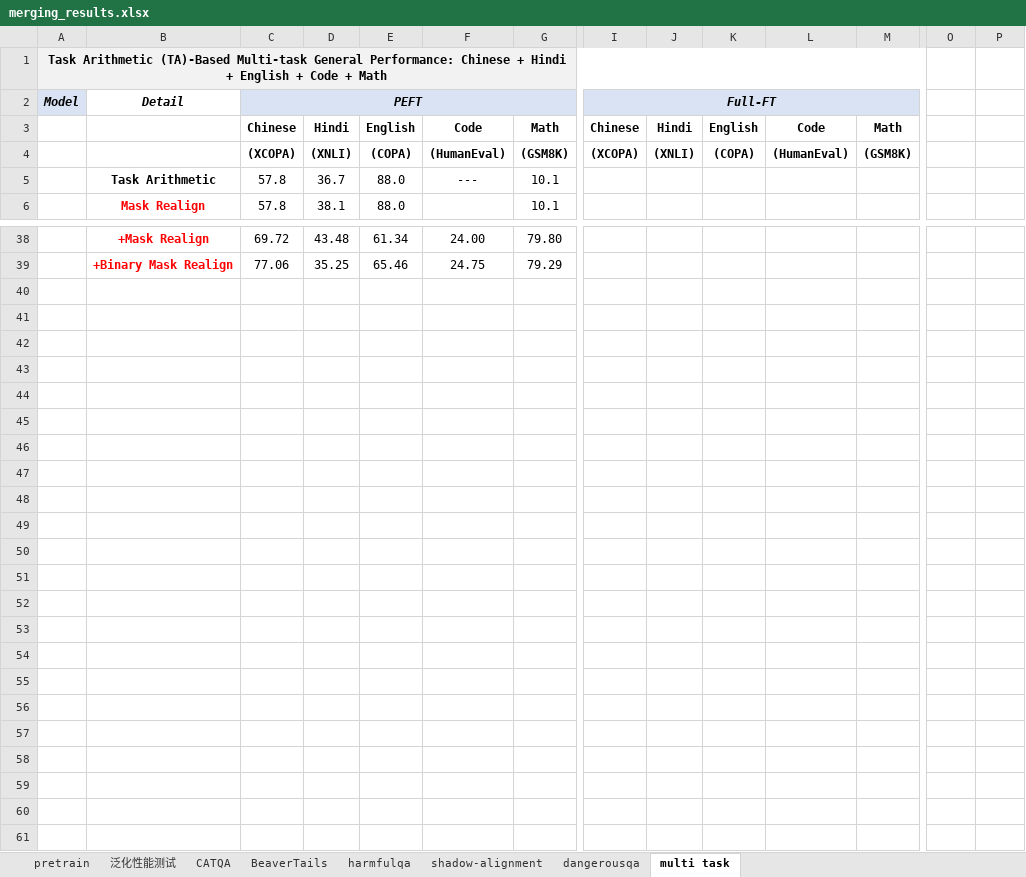
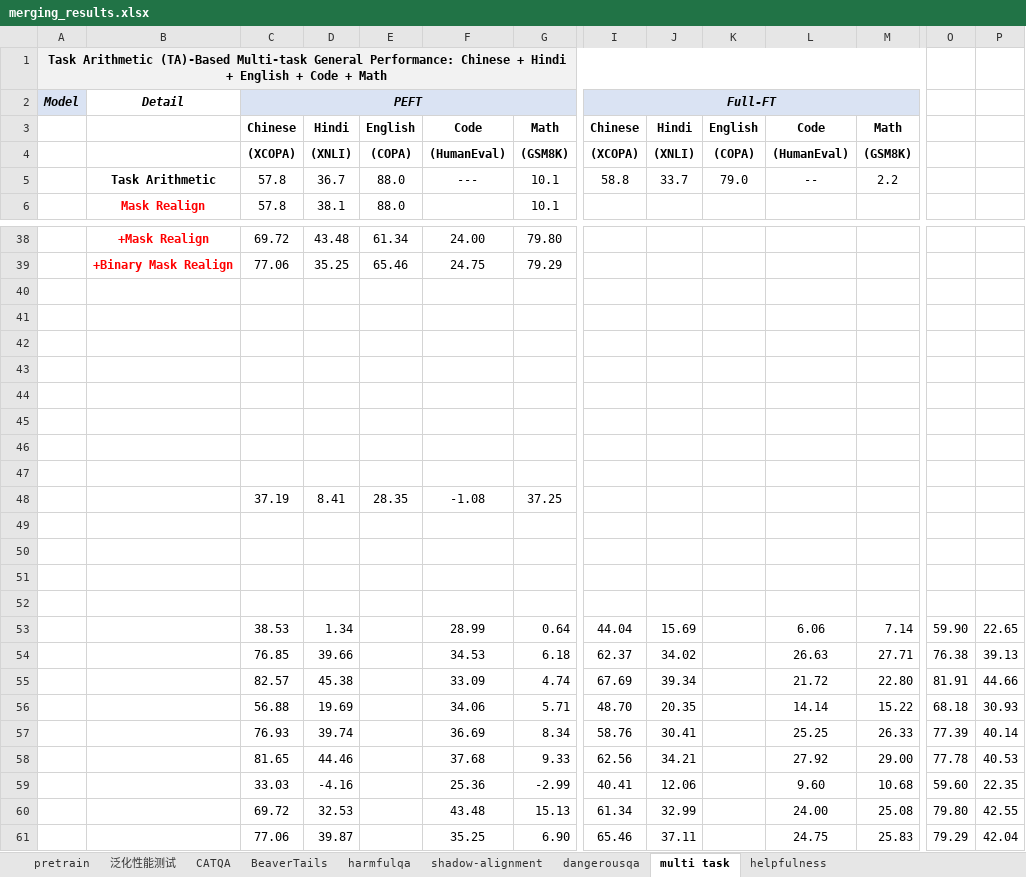
Before and after one commit to xinykou/safety_realignment, an Excel workbook: merging_results.xlsx, sheet multi task, drawn as a sheet; only a part is shown, gaps mark what is left out; values as stored, in another font and other column widths than the file's, no borders; rows hold the shown columns only; the diff covers the shown part only; the diff names each change by its address in the sheet, - before the commit and + after, or states it on an @@ line.

Commit message:
task vector fuse by "weight averaging"

```diff
--- a/merging_results.xlsx (sheet multi task)
+++ b/merging_results.xlsx (sheet multi task)
+sheet tab: helpfulness
-I5: (empty)
+I5: 58.8
-J5: (empty)
+J5: 33.7
-K5: (empty)
+K5: 79.0
-L5: (empty)
+L5: --
-M5: (empty)
+M5: 2.2
+row 40: (empty)
+row 41: (empty)
+row 42: (empty)
+row 43: (empty)
+row 44: (empty)
+row 45: (empty)
+row 46: (empty)
+row 47: (empty)
+row 48:  |  | 37.19 | 8.41 | 28.35 | -1.08 | 37.25
+row 49: (empty)
+row 50: (empty)
+row 51: (empty)
+row 52: (empty)
+row 53:  |  | 38.53 | 1.34 |  | 28.99 | 0.64 | 44.04 | 15.69 |  | 6.06 | 7.14 | 59.90 | 22.65
+row 54:  |  | 76.85 | 39.66 |  | 34.53 | 6.18 | 62.37 | 34.02 |  | 26.63 | 27.71 | 76.38 | 39.13
+row 55:  |  | 82.57 | 45.38 |  | 33.09 | 4.74 | 67.69 | 39.34 |  | 21.72 | 22.80 | 81.91 | 44.66
+row 56:  |  | 56.88 | 19.69 |  | 34.06 | 5.71 | 48.70 | 20.35 |  | 14.14 | 15.22 | 68.18 | 30.93
+row 57:  |  | 76.93 | 39.74 |  | 36.69 | 8.34 | 58.76 | 30.41 |  | 25.25 | 26.33 | 77.39 | 40.14
+row 58:  |  | 81.65 | 44.46 |  | 37.68 | 9.33 | 62.56 | 34.21 |  | 27.92 | 29.00 | 77.78 | 40.53
+row 59:  |  | 33.03 | -4.16 |  | 25.36 | -2.99 | 40.41 | 12.06 |  | 9.60 | 10.68 | 59.60 | 22.35
+row 60:  |  | 69.72 | 32.53 |  | 43.48 | 15.13 | 61.34 | 32.99 |  | 24.00 | 25.08 | 79.80 | 42.55
+row 61:  |  | 77.06 | 39.87 |  | 35.25 | 6.90 | 65.46 | 37.11 |  | 24.75 | 25.83 | 79.29 | 42.04
```
Also changed, not shown: 2 edited cells elsewhere in this sheet, sheet dangerousqa, sheet BeaverTails, sheet CATQA, sheet harmfulqa, sheet shadow-alignment, sheet 泛化性能测试, 13 other files.
